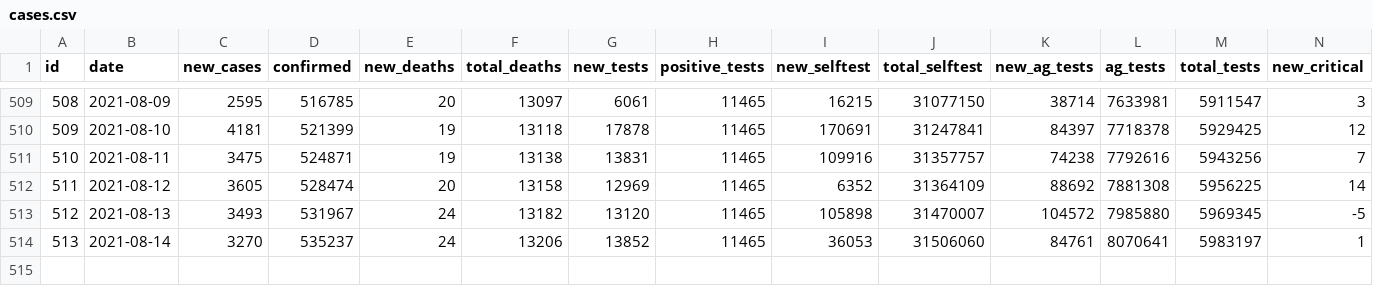
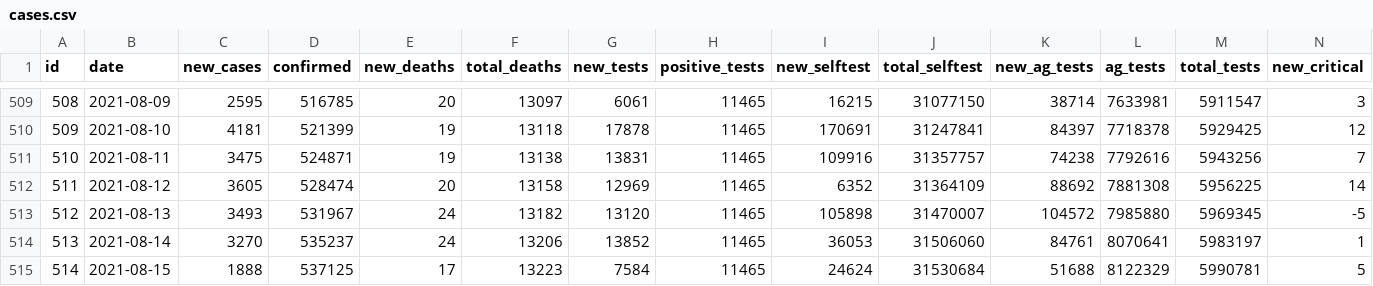
Before and after one commit to akritiko/covid19gr, a CSV file: data/csv/cases.csv, drawn as a sheet; only a part is shown, gaps mark what is left out; rows hold the shown columns only; the diff names each change by its address in the sheet, - before the commit and + after, or states it on an @@ line.

```diff
--- a/data/csv/cases.csv
+++ b/data/csv/cases.csv
+row 515: 514 | 2021-08-15 | 1888 | 537125 | 17 | 13223 | 7584 | 11465 | 24624 | 31530684 | 51688 | 8122329 | 5990781 | 5
```
Also changed, not shown: data/csv/demography_men_details.csv, data/csv/demography_total_details.csv, 18 other files.
